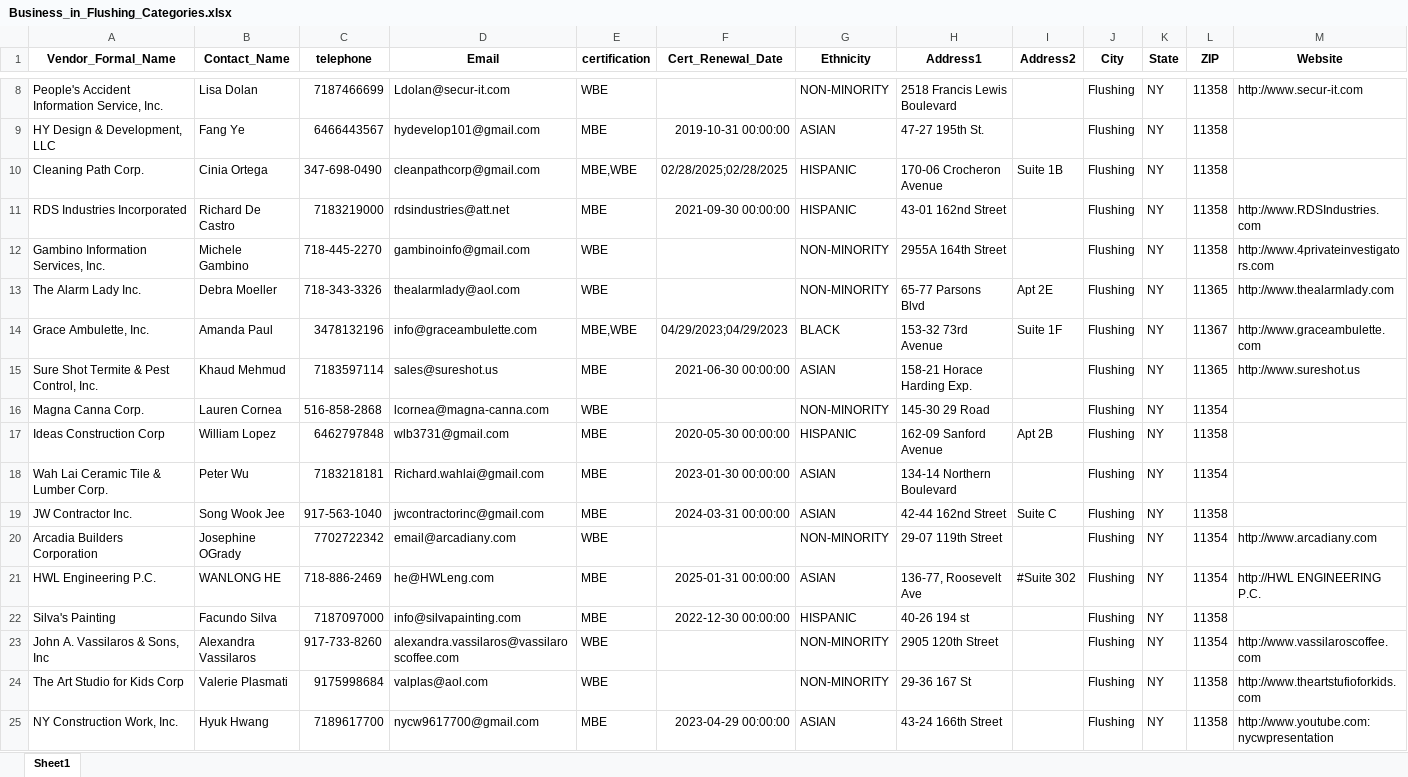
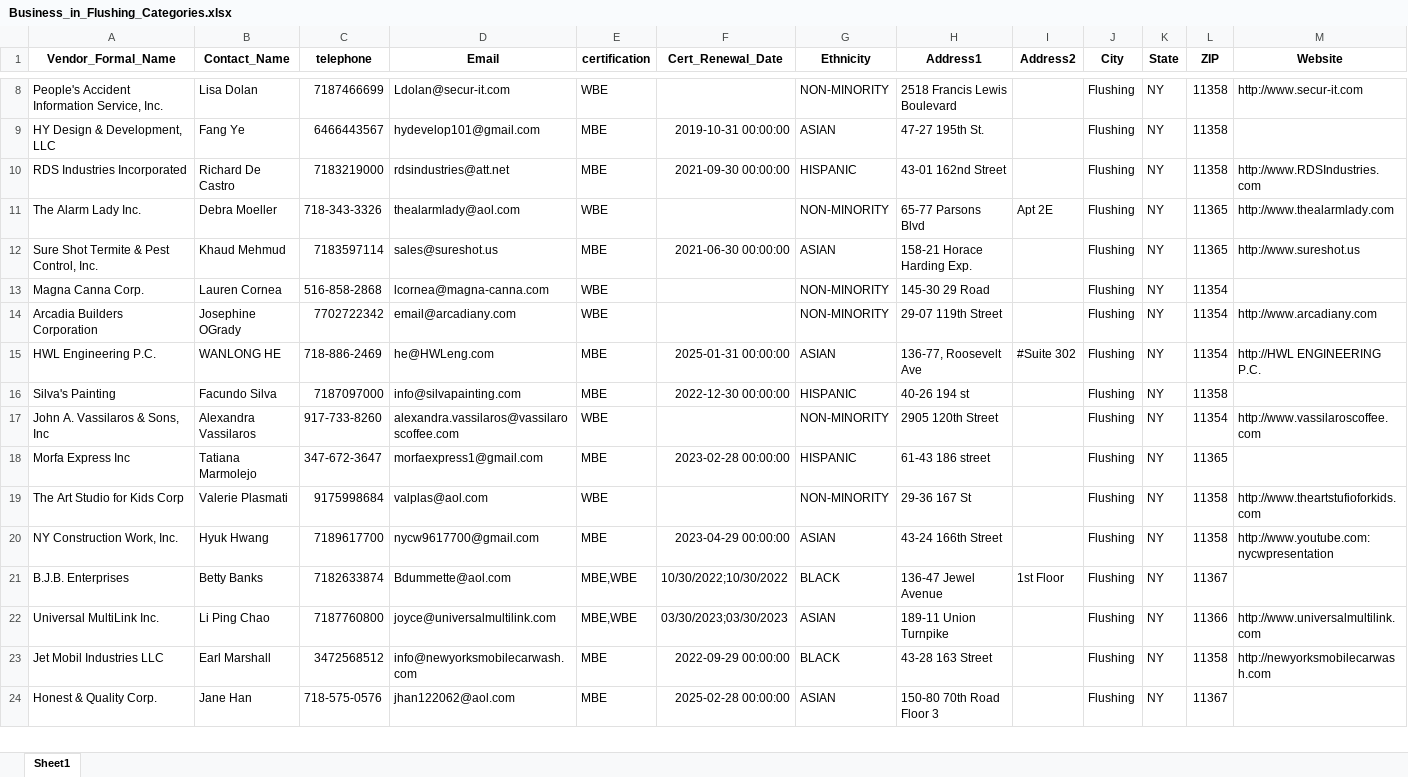
Before and after one commit to Manuel-mane/company_categorization, an Excel workbook: Business_in_Flushing_Categories.xlsx, sheet Sheet1, drawn as a sheet; only a part is shown, gaps mark what is left out; the shorter side is filled out with more unchanged rows; values as stored, in another font and other column widths than the file's, no borders; removed rows and columns are numbered as before the commit, all else as after; rows hold the shown columns only; the diff covers the shown part only; the diff names each change by its address in the sheet, - before the commit and + after, or states it on an @@ line.

```diff
--- a/Business_in_Flushing_Categories.xlsx (sheet Sheet1)
+++ b/Business_in_Flushing_Categories.xlsx (sheet Sheet1)
-row 10: Cleaning Path Corp. | Cinia Ortega | 347-698-0490 | cleanpathcorp@gmail.com | MBE,WBE | 02/28/2025;02/28/2025 | HISPANIC | 170-06 Crocheron Avenue | Suite 1B | Flushing | NY | 11358
-row 12: Gambino Information Services, Inc. | Michele Gambino | 718-445-2270 | gambinoinfo@gmail.com | WBE |  | NON-MINORITY | 2955A 164th Street |  | Flushing | NY | 11358 | http://www.4privateinvestigators.com
-row 14: Grace Ambulette, Inc. | Amanda Paul | 3478132196 | info@graceambulette.com | MBE,WBE | 04/29/2023;04/29/2023 | BLACK | 153-32 73rd Avenue | Suite 1F | Flushing | NY | 11367 | http://www.graceambulette.com
-row 17: Ideas Construction Corp | William Lopez | 6462797848 | wlb3731@gmail.com | MBE | 2020-05-30 00:00:00 | HISPANIC | 162-09 Sanford Avenue | Apt 2B | Flushing | NY | 11358
-row 18: Wah Lai Ceramic Tile & Lumber Corp. | Peter Wu | 7183218181 | Richard.wahlai@gmail.com | MBE | 2023-01-30 00:00:00 | ASIAN | 134-14 Northern Boulevard |  | Flushing | NY | 11354
-row 19: JW Contractor Inc. | Song Wook Jee | 917-563-1040 | jwcontractorinc@gmail.com | MBE | 2024-03-31 00:00:00 | ASIAN | 42-44 162nd Street | Suite C | Flushing | NY | 11358
+row 18: Morfa Express Inc | Tatiana Marmolejo | 347-672-3647 | morfaexpress1@gmail.com | MBE | 2023-02-28 00:00:00 | HISPANIC | 61-43 186 street |  | Flushing | NY | 11365
```
Also changed, not shown: 32 added rows, 14 removed rows and 6 edited cells elsewhere in this sheet, Business_in_Bronx_Categories.xlsx, Business_in_Brooklyn_Categories.xlsx, 9 other files.
